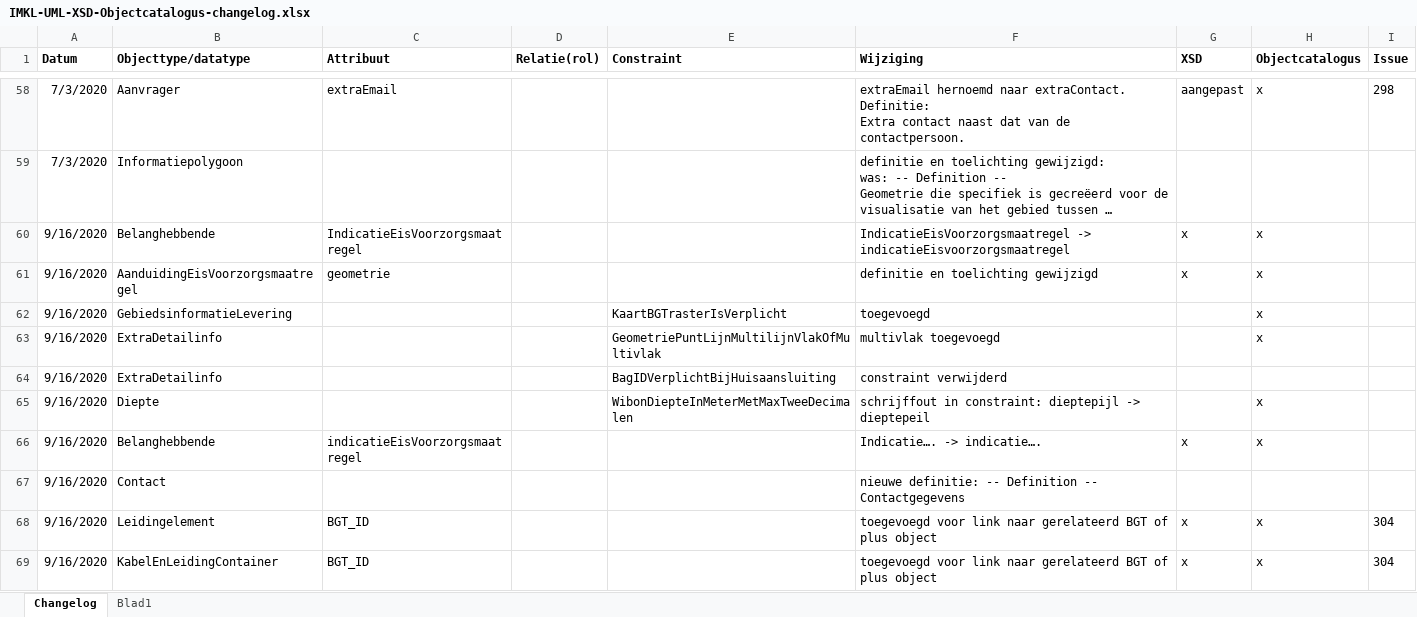
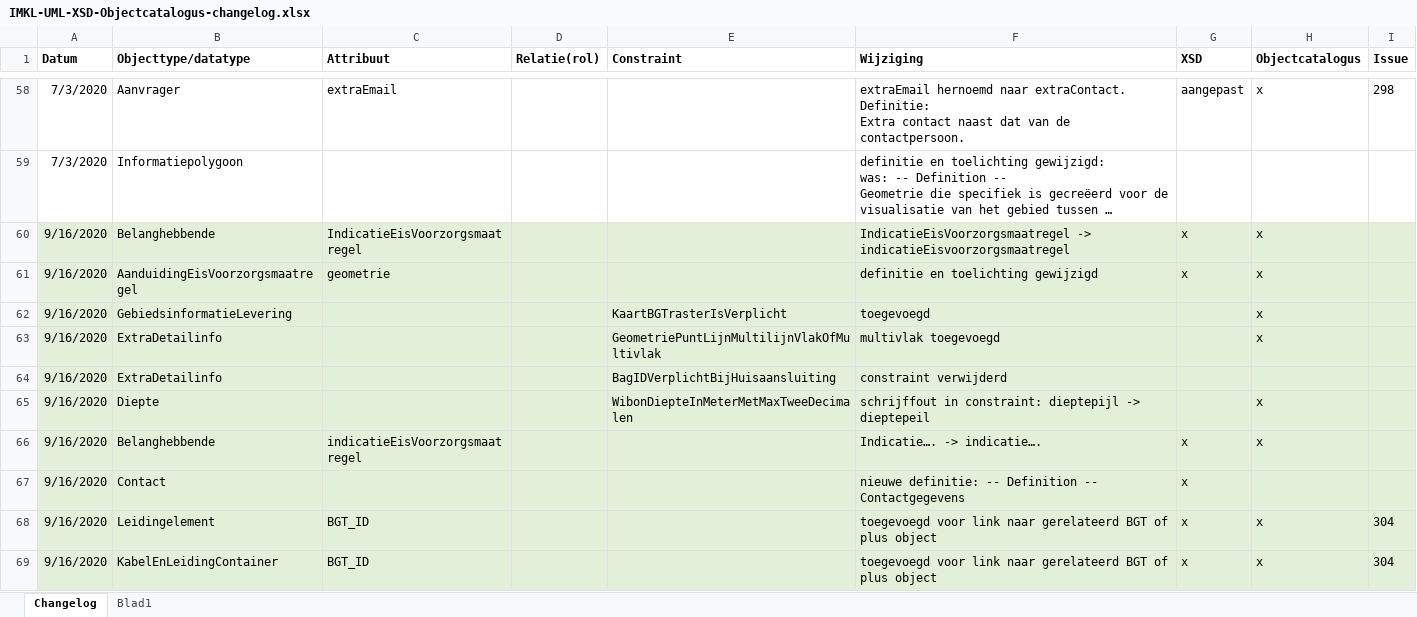
Before and after one commit to Geonovum/imkl2015-dev, an Excel workbook: uml/IMKL2.x/IMKL-UML-XSD-Objectcatalogus-changelog.xlsx, sheet Changelog, drawn as a sheet; only a part is shown, gaps mark what is left out; long unchanged cells end in …; values as stored, in another font and other column widths than the file's, no borders; the diff covers the shown part only; the diff names each change by its address in the sheet, - before the commit and + after, or states it on an @@ line.

```diff
--- a/uml/IMKL2.x/IMKL-UML-XSD-Objectcatalogus-changelog.xlsx (sheet Changelog)
+++ b/uml/IMKL2.x/IMKL-UML-XSD-Objectcatalogus-changelog.xlsx (sheet Changelog)
-A60:I69 fill: none
+A60:I69 fill: #E2F0D9
-G67 (XSD): (empty)
+G67 (XSD): x
```
Also changed, not shown: 7 added rows and cell formats elsewhere in this sheet, 31 other files.
